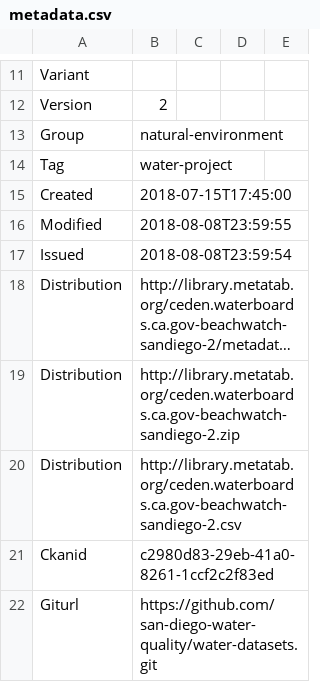
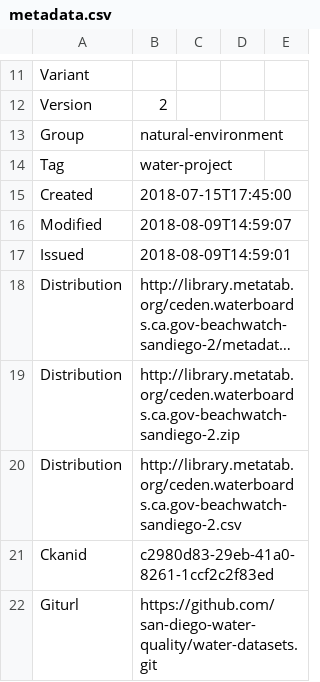
Before and after one commit to san-diego-water-quality/water-datasets, a CSV file: source/ceden.waterboards.ca.gov-beachwatch-sandiego/metadata.csv, drawn as a sheet; only a part is shown, gaps mark what is left out; long unchanged cells end in …; the diff names each change by its address in the sheet, - before the commit and + after, or states it on an @@ line.

```diff
--- a/source/ceden.waterboards.ca.gov-beachwatch-sandiego/metadata.csv
+++ b/source/ceden.waterboards.ca.gov-beachwatch-sandiego/metadata.csv
-B16: 2018-08-08T23:59:55
+B16: 2018-08-09T14:59:07
-B17: 2018-08-08T23:59:54
+B17: 2018-08-09T14:59:01
```
Also changed, not shown: derived/sandiegodata.org-beachwatch/metadata.csv, derived/sandiegodata.org-water_quality/metadata.csv, 14 other files.
